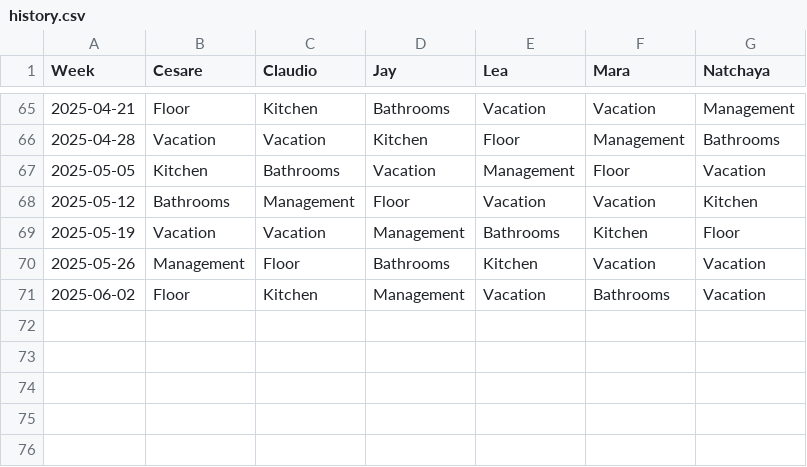
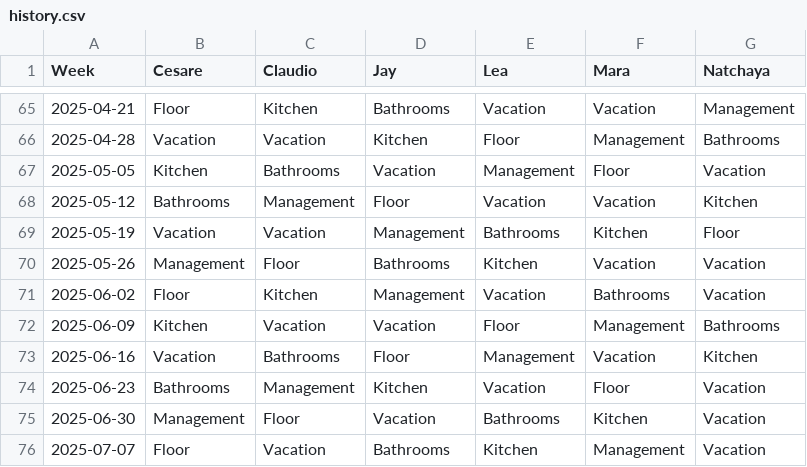
Before and after one commit to shapelessguy/Python-Projects, a CSV file: RoomServer/wg/data/history.csv, drawn as a sheet; only a part is shown, gaps mark what is left out; the diff names each change by its address in the sheet, - before the commit and + after, or states it on an @@ line.

```diff
--- a/RoomServer/wg/data/history.csv
+++ b/RoomServer/wg/data/history.csv
+row 72: 2025-06-09 | Kitchen | Vacation | Vacation | Floor | Management | Bathrooms
+row 73: 2025-06-16 | Vacation | Bathrooms | Floor | Management | Vacation | Kitchen
+row 74: 2025-06-23 | Bathrooms | Management | Kitchen | Vacation | Floor | Vacation
+row 75: 2025-06-30 | Management | Floor | Vacation | Bathrooms | Kitchen | Vacation
+row 76: 2025-07-07 | Floor | Vacation | Bathrooms | Kitchen | Management | Vacation
```
Also changed, not shown: 1 other file.
